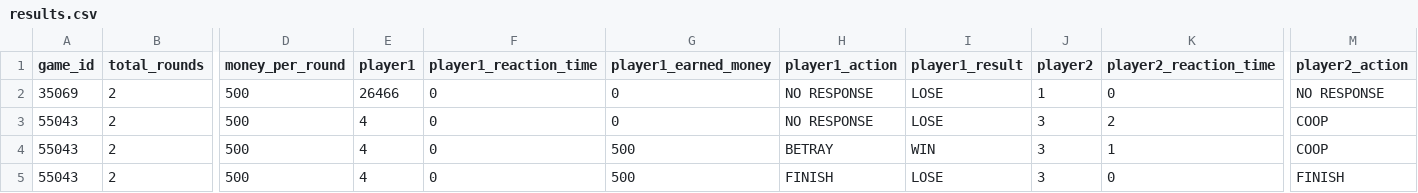
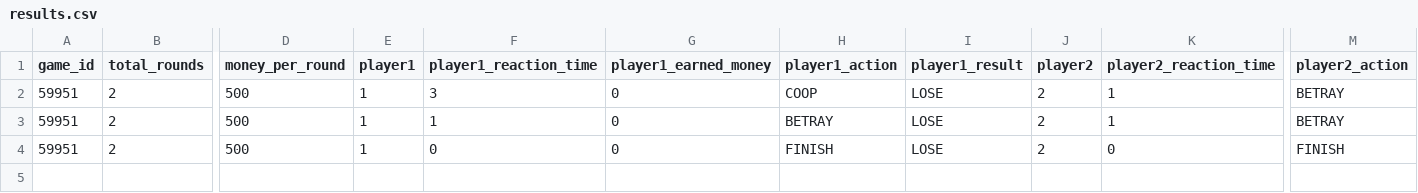
Before and after one commit to EBMBA/Prisoner-Dilemma-Game, a CSV file: results/results.csv, drawn as a sheet; only a part is shown, gaps mark what is left out; removed rows and columns are numbered as before the commit, all else as after; rows hold the shown columns only; the diff names each change by its address in the sheet, - before the commit and + after, or states it on an @@ line.

```diff
--- a/results/results.csv
+++ b/results/results.csv
-row 2: 35069 | 2 | 500 | 26466 | 0 | 0 | NO RESPONSE | LOSE | 1 | 0 | NO RESPONSE
-A2:A4 (game_id): 55043
+A2:A4 (game_id): 59951
-E2:E4 (player1): 4
+E2:E4 (player1): 1
-F2 (player1_reaction_time): 0
+F2 (player1_reaction_time): 3
-H2 (player1_action): NO RESPONSE
+H2 (player1_action): COOP
-J2:J4 (player2): 3
+J2:J4 (player2): 2
-K2 (player2_reaction_time): 2
+K2 (player2_reaction_time): 1
-M2:M3 (player2_action): COOP
+M2:M3 (player2_action): BETRAY
-F3 (player1_reaction_time): 0
+F3 (player1_reaction_time): 1
-G3:G4 (player1_earned_money): 500
+G3:G4 (player1_earned_money): 0
-I3 (player1_result): WIN
+I3 (player1_result): LOSE
```
Also changed, not shown: 3 other files.
